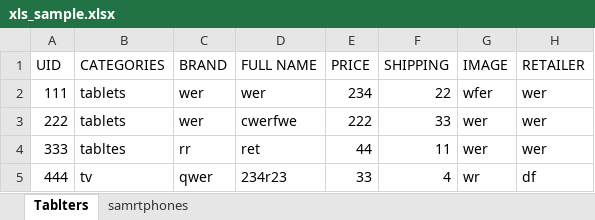
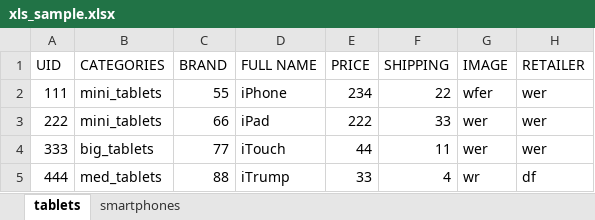
Before and after one commit to alexacwo/lw_price, an Excel workbook: xls_sample.xlsx, sheet tablets, drawn as a sheet; only a part is shown; values as stored, in another font and other column widths than the file's, no borders; the diff names each change by its address in the sheet, - before the commit and + after, or states it on an @@ line.

```diff
--- a/xls_sample.xlsx (sheet tablets)
+++ b/xls_sample.xlsx (sheet tablets)
-sheet tab: Tablters
+sheet tab: tablets
-sheet tab: samrtphones
+sheet tab: smartphones
-B2:B3 (CATEGORIES): tablets
+B2:B3 (CATEGORIES): mini_tablets
-C2 (BRAND): wer
+C2 (BRAND): 55
-D2 (FULL NAME): wer
+D2 (FULL NAME): iPhone
-C3 (BRAND): wer
+C3 (BRAND): 66
-D3 (FULL NAME): cwerfwe
+D3 (FULL NAME): iPad
-B4 (CATEGORIES): tabltes
+B4 (CATEGORIES): big_tablets
-C4 (BRAND): rr
+C4 (BRAND): 77
-D4 (FULL NAME): ret
+D4 (FULL NAME): iTouch
-B5 (CATEGORIES): tv
+B5 (CATEGORIES): med_tablets
-C5 (BRAND): qwer
+C5 (BRAND): 88
-D5 (FULL NAME): 234r23
+D5 (FULL NAME): iTrump
```
Also changed, not shown: sheet smartphones, 7 other files.
